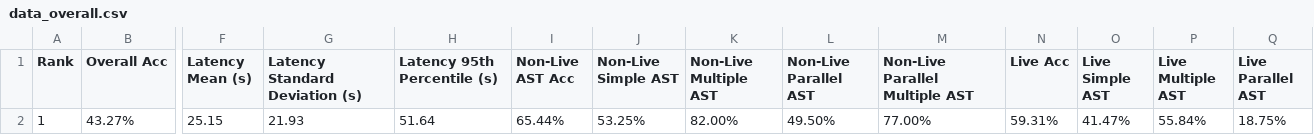
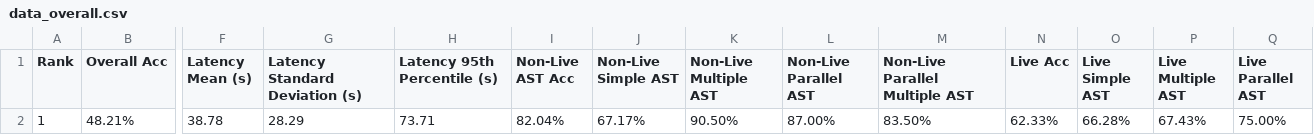
Before and after one commit to snorkel-ai/gorilla, a CSV file: berkeley-function-call-leaderboard/score/marin-finetuned/data_overall.csv, drawn as a sheet; only a part is shown, gaps mark what is left out; the diff covers the shown part only; the diff names each change by its address in the sheet, - before the commit and + after, or states it on an @@ line.

```diff
--- a/berkeley-function-call-leaderboard/score/marin-finetuned/data_overall.csv
+++ b/berkeley-function-call-leaderboard/score/marin-finetuned/data_overall.csv
-B2 (Overall Acc): 43.27%
+B2 (Overall Acc): 48.21%
-F2 (Latency Mean (s)): 25.15
+F2 (Latency Mean (s)): 38.78
-G2 (Latency Standard Deviation (s)): 21.93
+G2 (Latency Standard Deviation (s)): 28.29
-H2 (Latency 95th Percentile (s)): 51.64
+H2 (Latency 95th Percentile (s)): 73.71
-I2 (Non-Live AST Acc): 65.44%
+I2 (Non-Live AST Acc): 82.04%
-J2 (Non-Live Simple AST): 53.25%
+J2 (Non-Live Simple AST): 67.17%
-K2 (Non-Live Multiple AST): 82.00%
+K2 (Non-Live Multiple AST): 90.50%
-L2 (Non-Live Parallel AST): 49.50%
+L2 (Non-Live Parallel AST): 87.00%
-M2 (Non-Live Parallel Multiple AST): 77.00%
+M2 (Non-Live Parallel Multiple AST): 83.50%
-N2 (Live Acc): 59.31%
+N2 (Live Acc): 62.33%
-O2 (Live Simple AST): 41.47%
+O2 (Live Simple AST): 66.28%
-P2 (Live Multiple AST): 55.84%
+P2 (Live Multiple AST): 67.43%
-Q2 (Live Parallel AST): 18.75%
+Q2 (Live Parallel AST): 75.00%
```
Also changed, not shown: 3 edited cells elsewhere in this file, berkeley-function-call-leaderboard/score/marin-finetuned/data_live.csv, berkeley-function-call-leaderboard/score/marin-finetuned/data_non_live.csv, 26 other files.
